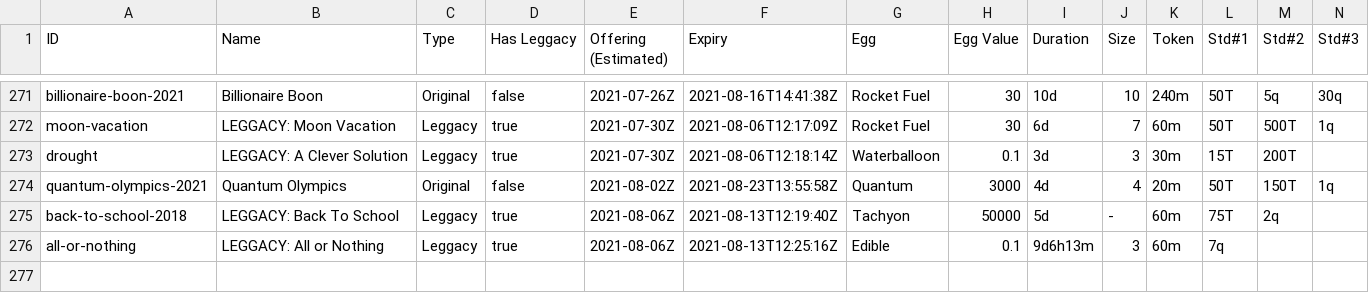
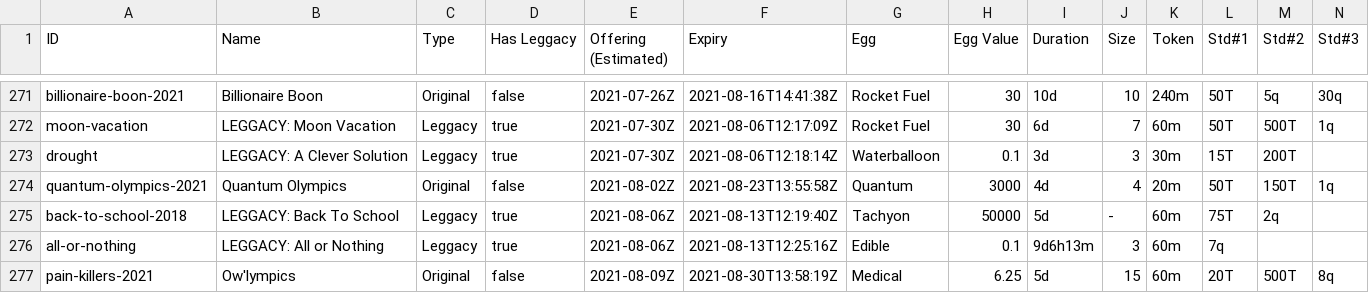
Before and after one commit to fanaticscripter/EggContractor, a CSV file: misc/ContractAggregator/data/contracts.csv, drawn as a sheet; only a part is shown, gaps mark what is left out; rows hold the shown columns only; the diff names each change by its address in the sheet, - before the commit and + after, or states it on an @@ line.

```diff
--- a/misc/ContractAggregator/data/contracts.csv
+++ b/misc/ContractAggregator/data/contracts.csv
+row 277: pain-killers-2021 | Ow'lympics | Original | false | 2021-08-09Z | 2021-08-30T13:58:19Z | Medical | 6.25 | 5d | 15 | 60m | 20T | 500T | 8q
```
